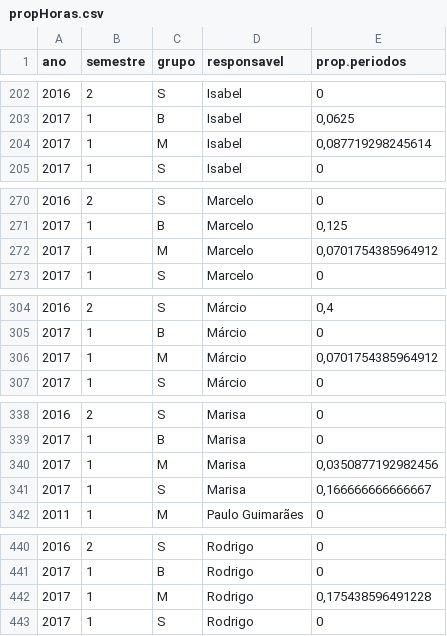
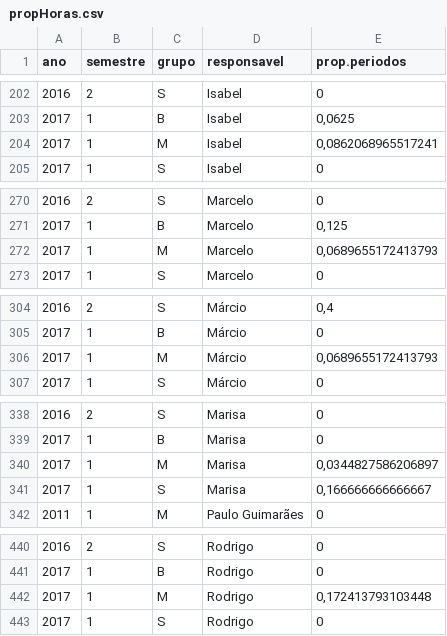
Before and after one commit to piklprado/DeptoEcologia, a CSV file: docs/dados/propHoras.csv, drawn as a sheet; only a part is shown, gaps mark what is left out; the diff covers the shown part only.

```diff
--- a/docs/dados/propHoras.csv
+++ b/docs/dados/propHoras.csv
@@ -203,3 +203,3 @@
 2017;1;"B";"Isabel";0,0625
-2017;1;"M";"Isabel";0,087719298245614
+2017;1;"M";"Isabel";0,0862068965517241
 2017;1;"S";"Isabel";0
@@ -271,3 +271,3 @@
 2017;1;"B";"Marcelo";0,125
-2017;1;"M";"Marcelo";0,0701754385964912
+2017;1;"M";"Marcelo";0,0689655172413793
 2017;1;"S";"Marcelo";0
@@ -305,3 +305,3 @@
 2017;1;"B";"Márcio";0
-2017;1;"M";"Márcio";0,0701754385964912
+2017;1;"M";"Márcio";0,0689655172413793
 2017;1;"S";"Márcio";0
@@ -339,3 +339,3 @@
 2017;1;"B";"Marisa";0
-2017;1;"M";"Marisa";0,0350877192982456
+2017;1;"M";"Marisa";0,0344827586206897
 2017;1;"S";"Marisa";0,166666666666667
@@ -441,3 +441,3 @@
 2017;1;"B";"Rodrigo";0
-2017;1;"M";"Rodrigo";0,175438596491228
+2017;1;"M";"Rodrigo";0,172413793103448
 2017;1;"S";"Rodrigo";0
```
Also changed, not shown: 9 edited cells elsewhere in this file, docs/dados/horas_tecnicas_a_partir_2011.csv, docs/dados/propHorasTotal.csv, 2 other files.
